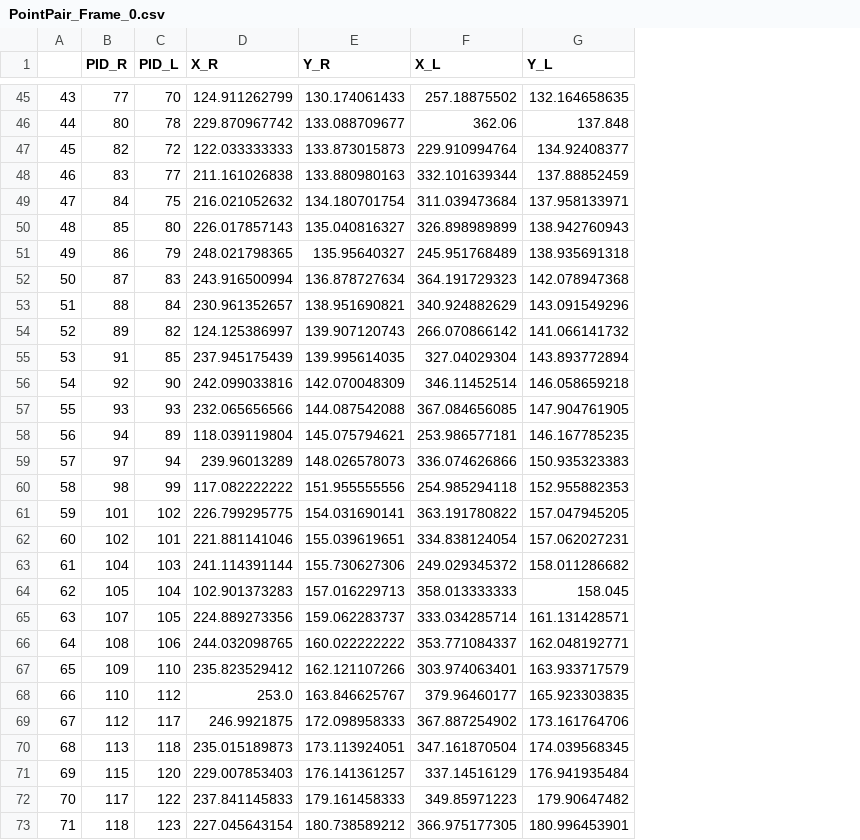
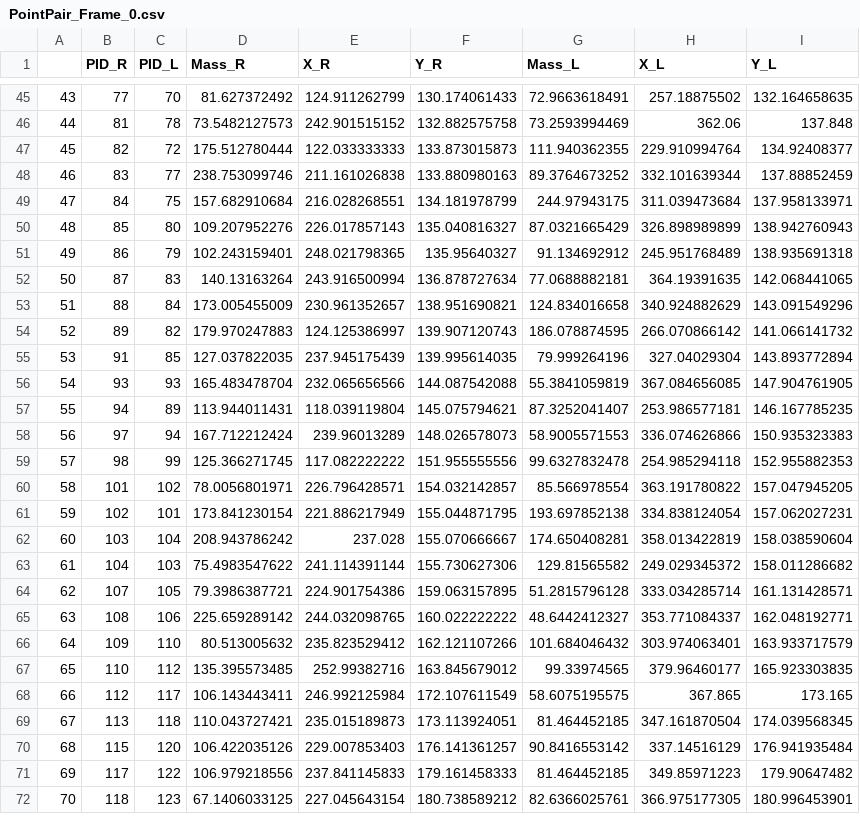
Before and after one commit to pinghanchu/Particle_Tracking, a CSV file: Particle_Pairing/PointPair_Frame_0.csv, drawn as a sheet; only a part is shown, gaps mark what is left out; removed rows and columns are numbered as before the commit, all else as after; the diff covers the shown part only; the diff names each change by its address in the sheet, - before the commit and + after, or states it on an @@ line.

```diff
--- a/Particle_Pairing/PointPair_Frame_0.csv
+++ b/Particle_Pairing/PointPair_Frame_0.csv
+column D (Mass_R), rows 45-61: 81.627372492 | 73.5482127573 | 175.512780444 | 238.753099746 | 157.682910684 | 109.207952276 | 102.243159401 | 140.13163264 | 173.005455009 | 179.970247883 | 127.037822035 | 165.483478704 | 113.944011431 | 167.712212424 | 125.366271745 | 78.0056801971 | 173.841230154; rows 63-72: 75.4983547622 | 79.3986387721 | 225.659289142 | 80.513005632 | 135.395573485 | 106.143443411 | 110.043727421 | 106.422035126 | 106.979218556 | 67.1406033125
+column G (Mass_L), rows 45-61: 72.9663618491 | 73.2593994469 | 111.940362355 | 89.3764673252 | 244.97943175 | 87.0321665429 | 91.134692912 | 77.0688882181 | 124.834016658 | 186.078874595 | 79.999264196 | 55.3841059819 | 87.3252041407 | 58.9005571553 | 99.6327832478 | 85.566978554 | 193.697852138; rows 63-72: 129.81565582 | 51.2815796128 | 48.6442412327 | 101.684046432 | 99.33974565 | 58.6075195575 | 81.464452185 | 90.8416553142 | 81.464452185 | 82.6366025761
-B46 (PID_R): 80
+B46 (PID_R): 81
-E46 (X_R): 229.870967742
+E46 (X_R): 242.901515152
-F46 (Y_R): 133.088709677
+F46 (Y_R): 132.882575758
-E49 (X_R): 216.021052632
+E49 (X_R): 216.028268551
-F49 (Y_R): 134.180701754
+F49 (Y_R): 134.181978799
-H52 (X_L): 364.191729323
+H52 (X_L): 364.19391635
-I52 (Y_L): 142.078947368
+I52 (Y_L): 142.068441065
-row 56: 54 | 92 | 90 | 242.099033816 | 142.070048309 | 346.11452514 | 146.058659218
@@ column A renumbered from row 56 down @@
-E60 (X_R): 226.799295775
+E60 (X_R): 226.796428571
-F60 (Y_R): 154.031690141
+F60 (Y_R): 154.032142857
-E61 (X_R): 221.881141046
+E61 (X_R): 221.886217949
-F61 (Y_R): 155.039619651
+F61 (Y_R): 155.044871795
+row 62: 60 | 103 | 104 | 208.943786242 | 237.028 | 155.070666667 | 174.650408281 | 358.013422819 | 158.038590604
-row 64: 62 | 105 | 104 | 102.901373283 | 157.016229713 | 358.013333333 | 158.045
-E64 (X_R): 224.889273356
+E64 (X_R): 224.901754386
-F64 (Y_R): 159.062283737
+F64 (Y_R): 159.063157895
-E67 (X_R): 253.0
+E67 (X_R): 252.99382716
-F67 (Y_R): 163.846625767
+F67 (Y_R): 163.845679012
-E68 (X_R): 246.9921875
+E68 (X_R): 246.992125984
-F68 (Y_R): 172.098958333
+F68 (Y_R): 172.107611549
-H68 (X_L): 367.887254902
+H68 (X_L): 367.865
-I68 (Y_L): 173.161764706
+I68 (Y_L): 173.165
```
Also changed, not shown: 61 edited cells elsewhere in this file, 39 other files.
